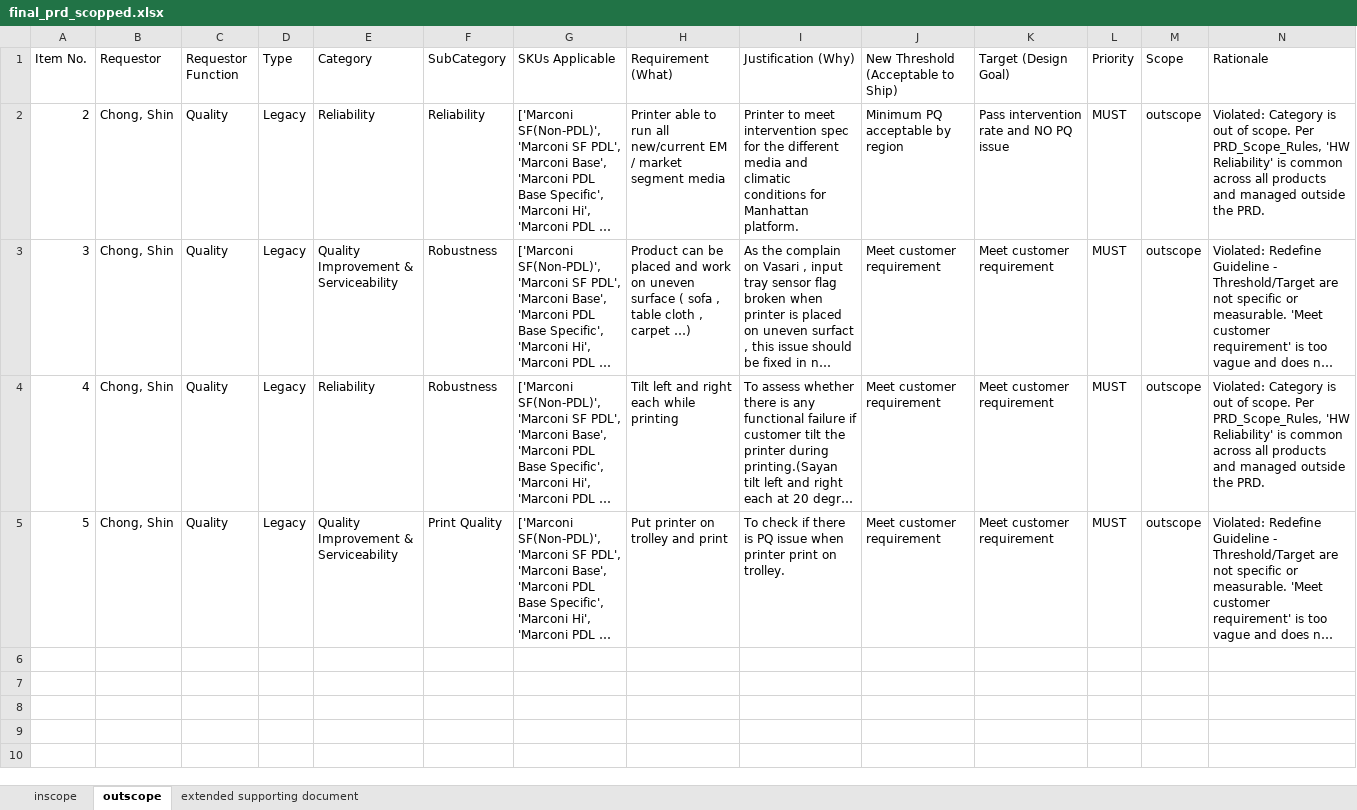
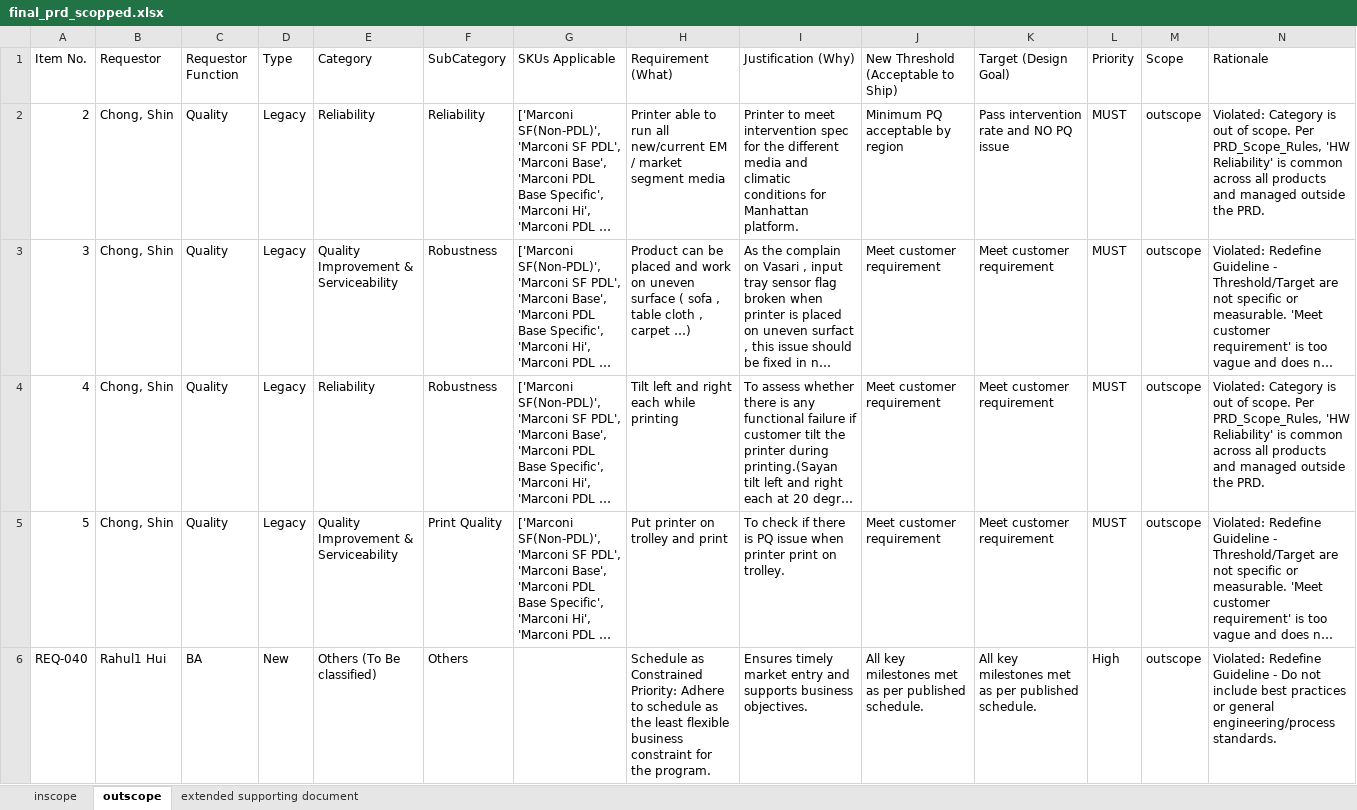
Before and after one commit to meaniketdubey/git_demo, an Excel workbook: consolidation/output/final_prd_scopped.xlsx, sheet outscope, drawn as a sheet; only a part is shown; long unchanged cells end in …; values as stored, in another font and other column widths than the file's, no borders; the diff covers the shown part only; the diff names each change by its address in the sheet, - before the commit and + after, or states it on an @@ line.

```diff
--- a/consolidation/output/final_prd_scopped.xlsx (sheet outscope)
+++ b/consolidation/output/final_prd_scopped.xlsx (sheet outscope)
+row 6: REQ-040 | Rahul1 Hui | BA | New | Others (To Be classified) | Others |  | Schedule as Constrained Priority: Adhere to schedule as the least flexible business constraint for the program. | Ensures timely market entry and supports business objectives. | All key milestones met as per published schedule. | All key milestones met as per published schedule. | High | outscope | Violated: Redefine Guideline - Do not include best practices or general engineering/process standards.
```
Also changed, not shown: 3 added rows elsewhere in this sheet, sheet inscope, sheet extended supporting document.
